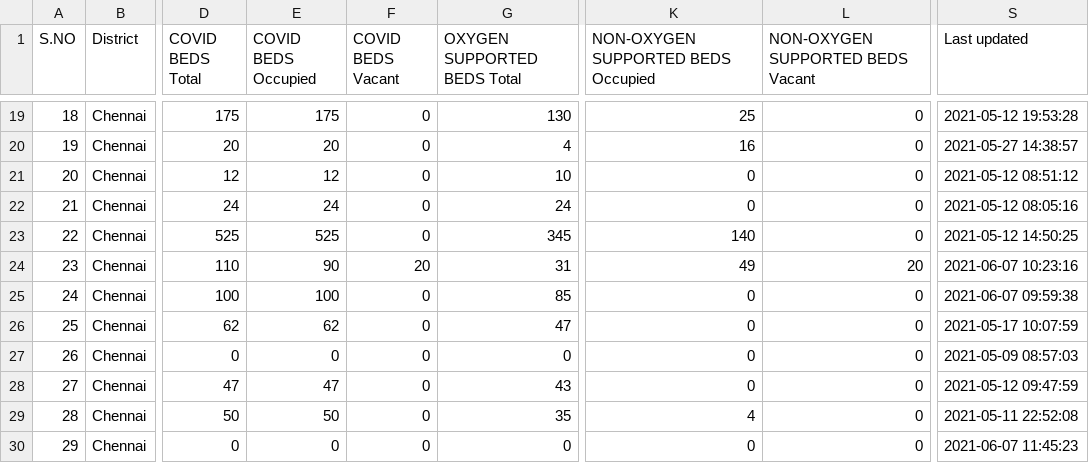
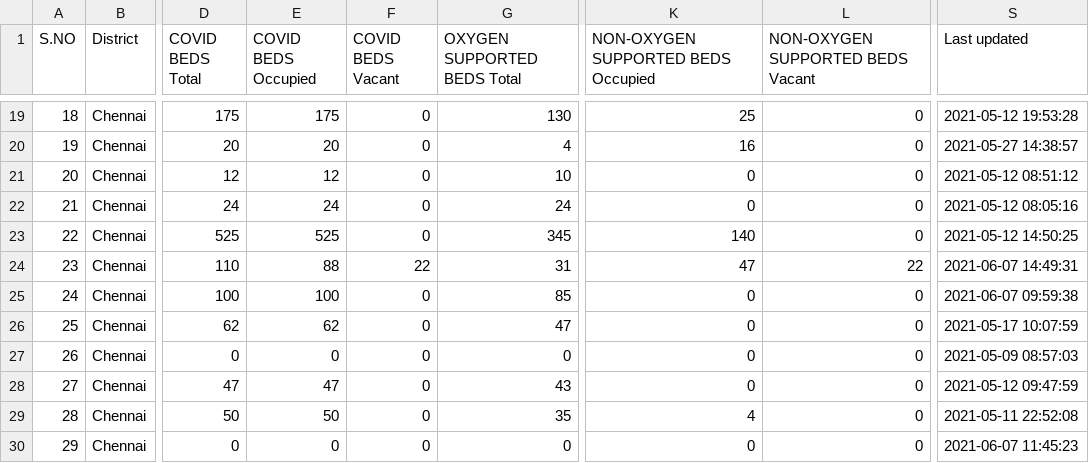
Before and after one commit to stopcoronatn/stopcoronatn.github.io, a CSV file: data/beds.csv, drawn as a sheet; only a part is shown, gaps mark what is left out; the diff covers the shown part only; the diff names each change by its address in the sheet, - before the commit and + after, or states it on an @@ line.

```diff
--- a/data/beds.csv
+++ b/data/beds.csv
-E24 (COVID BEDS Occupied): 90
+E24 (COVID BEDS Occupied): 88
-F24 (COVID BEDS Vacant): 20
+F24 (COVID BEDS Vacant): 22
-K24: 49
+K24: 47
-L24 (NON-OXYGEN SUPPORTED BEDS Vacant): 20
+L24 (NON-OXYGEN SUPPORTED BEDS Vacant): 22
-S24 (Last updated): 2021-06-07 10:23:16
+S24 (Last updated): 2021-06-07 14:49:31
```
Also changed, not shown: 55 edited cells elsewhere in this file.
